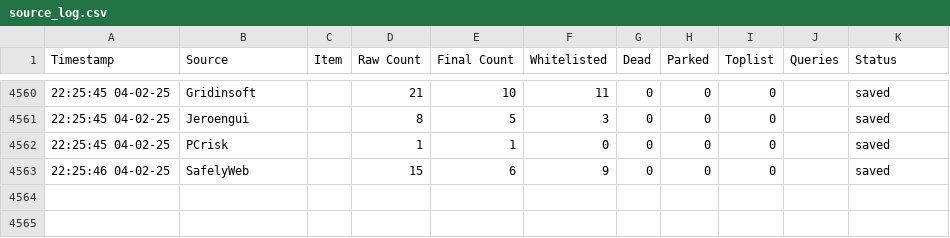
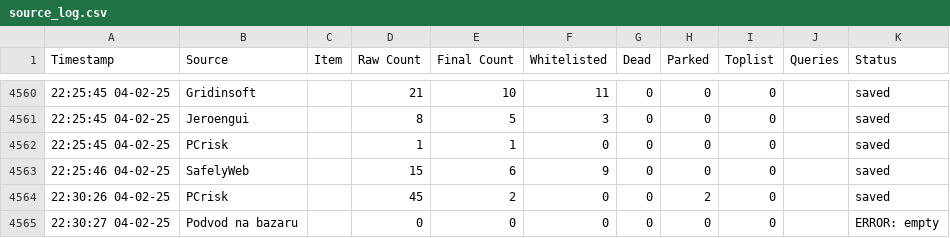
Before and after one commit to jarelllama/Scam-Blocklist, a CSV file: config/source_log.csv, drawn as a sheet; only a part is shown, gaps mark what is left out; the diff names each change by its address in the sheet, - before the commit and + after, or states it on an @@ line.

```diff
--- a/config/source_log.csv
+++ b/config/source_log.csv
+row 4564: 22:30:26 04-02-25 | PCrisk |  | 45 | 2 | 0 | 0 | 2 | 0 |  | saved
+row 4565: 22:30:27 04-02-25 | Podvod na bazaru |  | 0 | 0 | 0 | 0 | 0 | 0 |  | ERROR: empty
```
Also changed, not shown: 2 other files.
